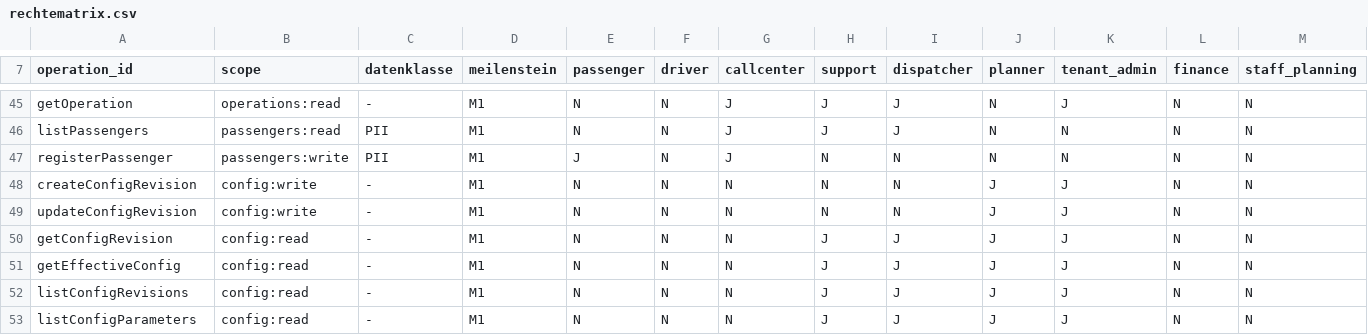
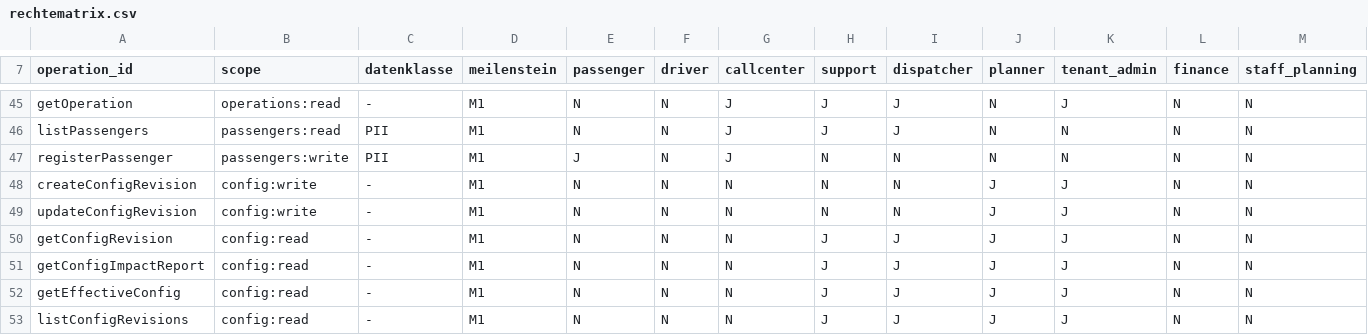
Before and after one commit to DataHub-Chiemgau/TAKTOVIA, a CSV file: backend/modules/identity/src/main/resources/rechtematrix/rechtematrix.csv, drawn as a sheet; only a part is shown, gaps mark what is left out; the shorter side is filled out with more unchanged rows; rows hold the shown columns only; the diff names each change by its address in the sheet, - before the commit and + after, or states it on an @@ line.

```diff
--- a/backend/modules/identity/src/main/resources/rechtematrix/rechtematrix.csv
+++ b/backend/modules/identity/src/main/resources/rechtematrix/rechtematrix.csv
+row 51: getConfigImpactReport | config:read | - | M1 | N | N | N | J | J | J | J | N | N
```
Also changed, not shown: 31 other files.
